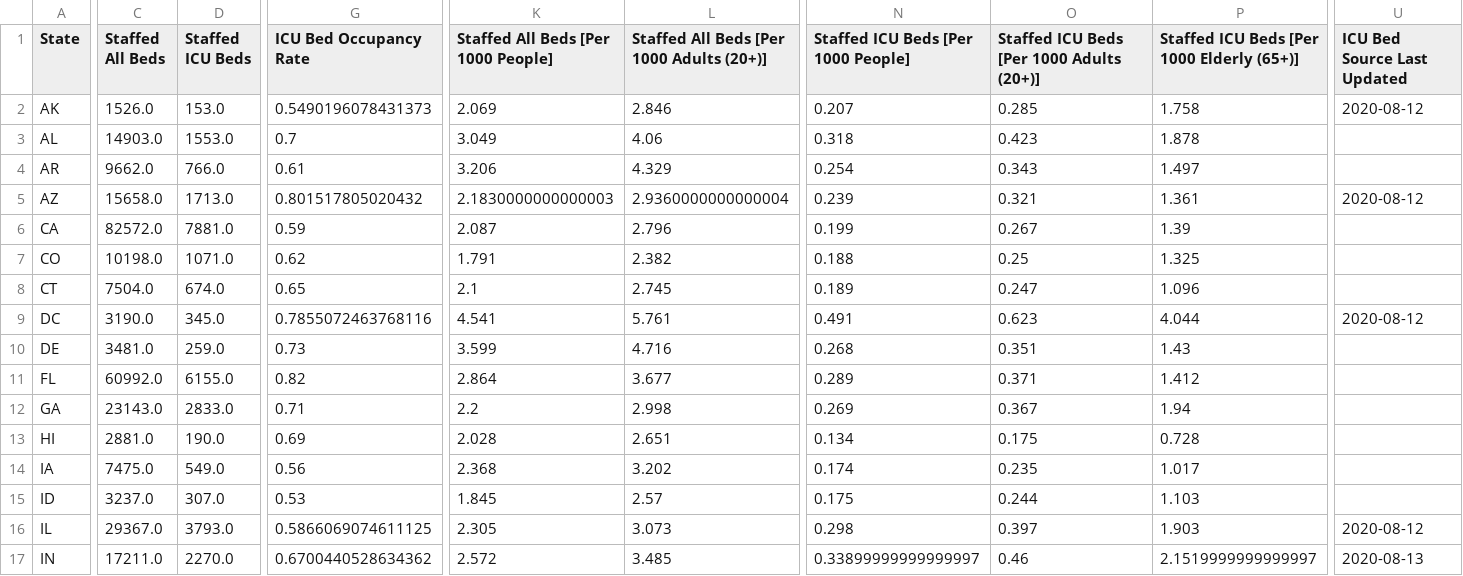
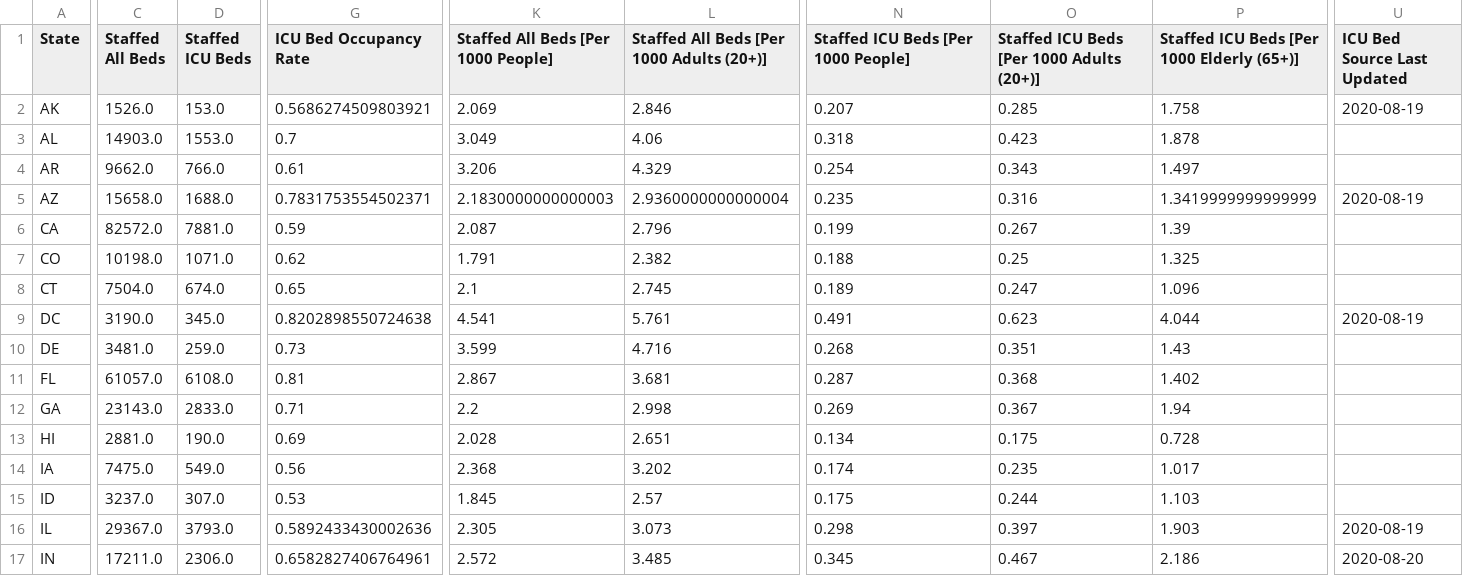
Before and after one commit to bschram/covid-data-public, a CSV file: data/covid-care-map/healthcare_capacity_data_state.csv, drawn as a sheet; only a part is shown, gaps mark what is left out; the diff covers the shown part only; the diff names each change by its address in the sheet, - before the commit and + after, or states it on an @@ line.

```diff
--- a/data/covid-care-map/healthcare_capacity_data_state.csv
+++ b/data/covid-care-map/healthcare_capacity_data_state.csv
-G2 (ICU Bed Occupancy Rate): 0.5490196078431373
+G2 (ICU Bed Occupancy Rate): 0.5686274509803921
-U2 (ICU Bed Source Last Updated): 2020-08-12
+U2 (ICU Bed Source Last Updated): 2020-08-19
-D5 (Staffed ICU Beds): 1713.0
+D5 (Staffed ICU Beds): 1688.0
-G5 (ICU Bed Occupancy Rate): 0.801517805020432
+G5 (ICU Bed Occupancy Rate): 0.7831753554502371
-N5: 0.239
+N5: 0.235
-O5: 0.321
+O5: 0.316
-P5: 1.361
+P5: 1.3419999999999999
-U5 (ICU Bed Source Last Updated): 2020-08-12
+U5 (ICU Bed Source Last Updated): 2020-08-19
-G9 (ICU Bed Occupancy Rate): 0.7855072463768116
+G9 (ICU Bed Occupancy Rate): 0.8202898550724638
-U9 (ICU Bed Source Last Updated): 2020-08-12
+U9 (ICU Bed Source Last Updated): 2020-08-19
-C11 (Staffed All Beds): 60992.0
+C11 (Staffed All Beds): 61057.0
-D11 (Staffed ICU Beds): 6155.0
+D11 (Staffed ICU Beds): 6108.0
-G11 (ICU Bed Occupancy Rate): 0.82
+G11 (ICU Bed Occupancy Rate): 0.81
-K11: 2.864
+K11: 2.867
-L11: 3.677
+L11: 3.681
-N11: 0.289
+N11: 0.287
-O11: 0.371
+O11: 0.368
-P11: 1.412
+P11: 1.402
-G16 (ICU Bed Occupancy Rate): 0.5866069074611125
+G16 (ICU Bed Occupancy Rate): 0.5892433430002636
-U16 (ICU Bed Source Last Updated): 2020-08-12
+U16 (ICU Bed Source Last Updated): 2020-08-19
-D17 (Staffed ICU Beds): 2270.0
+D17 (Staffed ICU Beds): 2306.0
-G17 (ICU Bed Occupancy Rate): 0.6700440528634362
+G17 (ICU Bed Occupancy Rate): 0.6582827406764961
-N17: 0.33899999999999997
+N17: 0.345
-O17: 0.46
+O17: 0.467
-P17: 2.1519999999999997
+P17: 2.186
-U17 (ICU Bed Source Last Updated): 2020-08-13
+U17 (ICU Bed Source Last Updated): 2020-08-20
```
Also changed, not shown: 96 edited cells elsewhere in this file, data/cases-nytimes/us-states.csv, data/covid-care-map/healthcare_capacity_data_county.csv, 9 other files.
